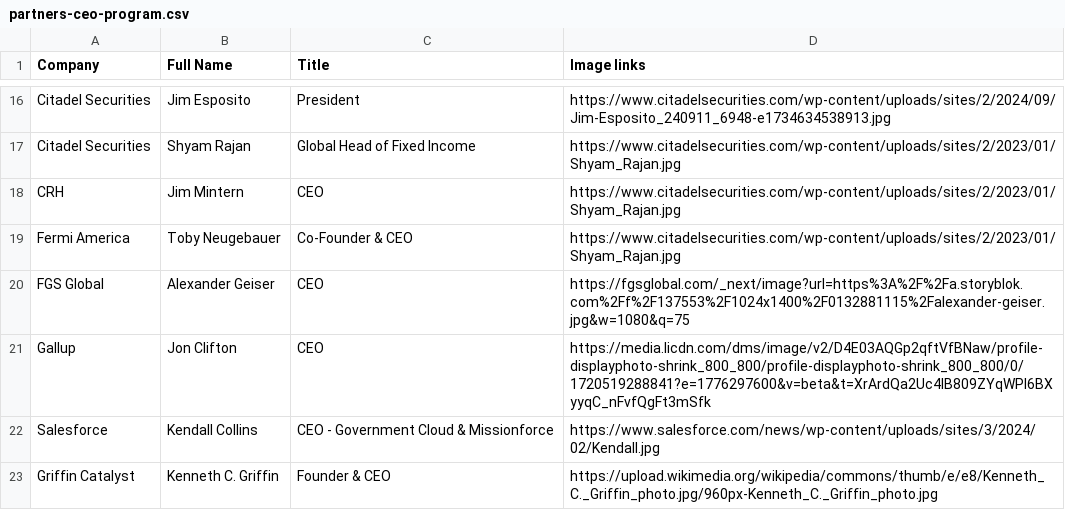
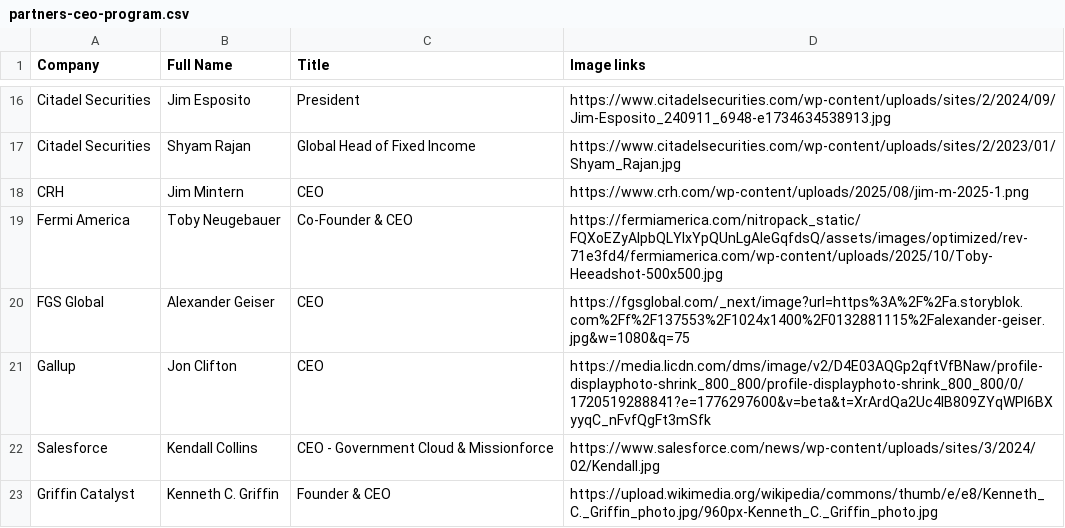
Before and after one commit to mwirtz112/Nina, a CSV file: data/partners-ceo-program.csv, drawn as a sheet; only a part is shown, gaps mark what is left out.

Commit message:
new data

```diff
--- a/data/partners-ceo-program.csv
+++ b/data/partners-ceo-program.csv
@@ -17,4 +17,4 @@ Citadel Securities,Jim Esposito,President,https://www.citadelsecurities.com/wp-c
 Citadel Securities,Shyam Rajan,Global Head of Fixed Income,https://www.citadelsecurities.com/wp-content/uploads/sites/2/2023/01/Shyam_Rajan.jpg
-CRH,Jim Mintern,CEO,https://www.citadelsecurities.com/wp-content/uploads/sites/2/2023/01/Shyam_Rajan.jpg
-Fermi America,Toby Neugebauer,Co-Founder & CEO,https://www.citadelsecurities.com/wp-content/uploads/sites/2/2023/01/Shyam_Rajan.jpg
+CRH,Jim Mintern,CEO,https://www.crh.com/wp-content/uploads/2025/08/jim-m-2025-1.png
+Fermi America,Toby Neugebauer,Co-Founder & CEO,https://fermiamerica.com/nitropack_static/FQXoEZyAlpbQLYIxYpQUnLgAIeGqfdsQ/assets/images/optimized/rev-71e3fd4/fermiamerica.com/wp-content/uploads/2025/10/Toby-Heeadshot-500x500.jpg
 FGS Global,Alexander Geiser,CEO,https://fgsglobal.com/_next/image?url=https%3A%2F%2Fa.storyblok.com%2Ff%2F137553%2F1024x1400%2F0132881115%2Falexander-geiser.jpg&w=1080&q=75
```
Also changed, not shown: 2 other files.
